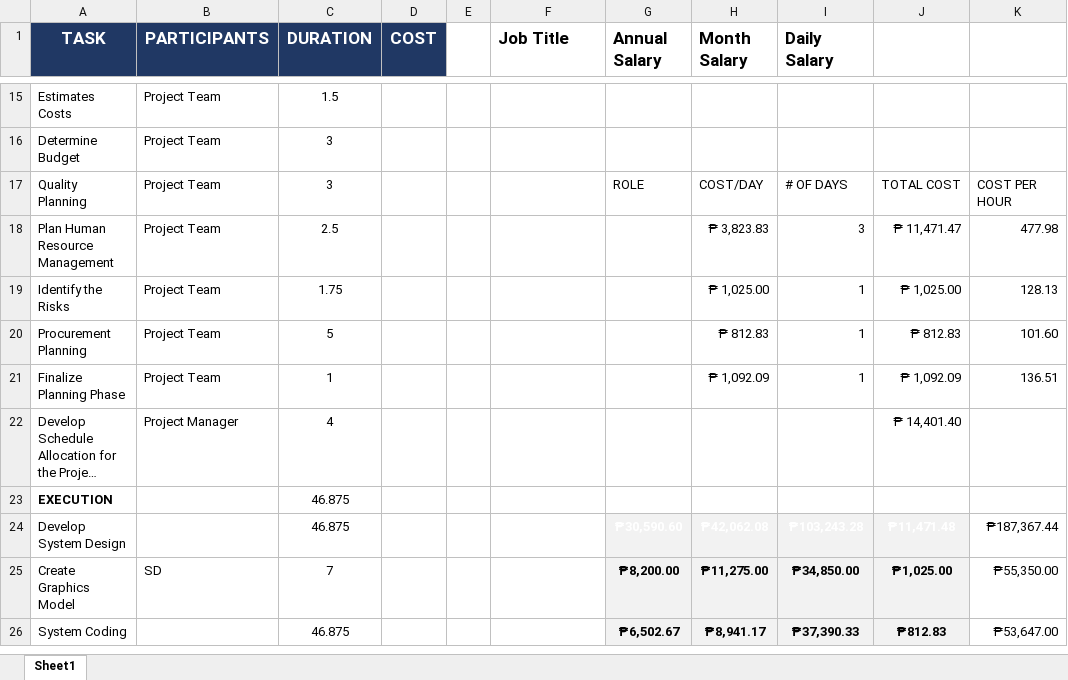
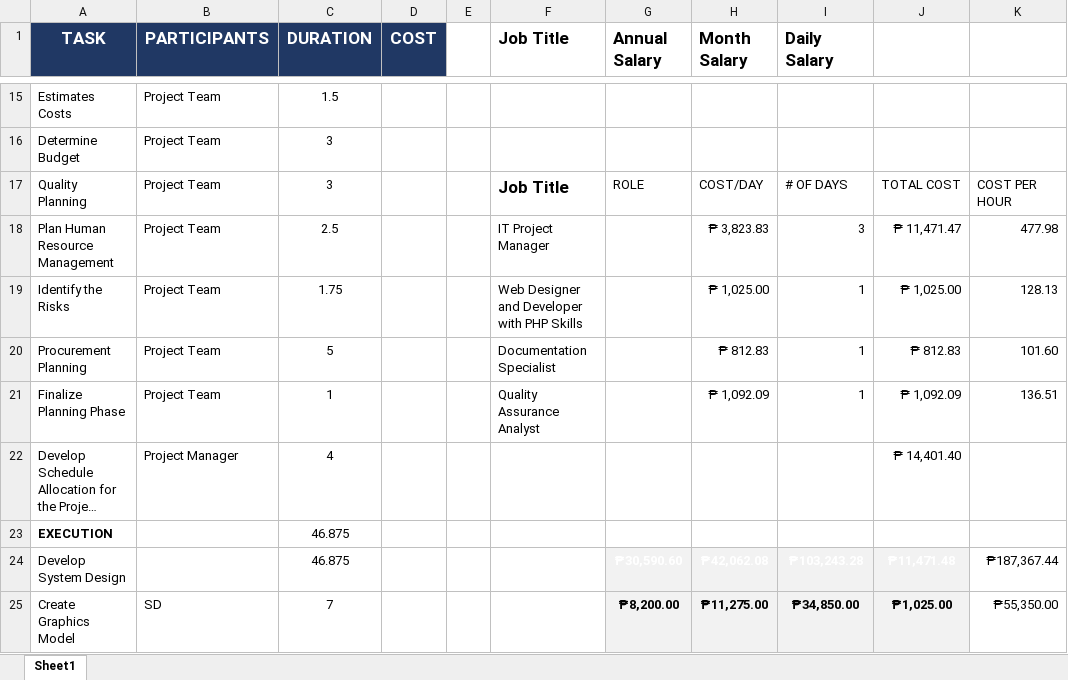
Before and after one commit to mpjimenez0/SOFTDEV-QUALITY, an Excel workbook: DIAGRAMS/PROJMAN/WBS-COST.xlsx, sheet Sheet1, drawn as a sheet; only a part is shown, gaps mark what is left out; the shorter side is filled out with more unchanged rows; long unchanged cells end in …; values as stored, in another font and other column widths than the file's, no borders; the diff names each change by its address in the sheet, - before the commit and + after, or states it on an @@ line.

Commit message:
COSTING

```diff
--- a/DIAGRAMS/PROJMAN/WBS-COST.xlsx (sheet Sheet1)
+++ b/DIAGRAMS/PROJMAN/WBS-COST.xlsx (sheet Sheet1)
-F17 (Job Title): (empty)
+F17 (Job Title): Job Title
-F18 (Job Title): (empty)
+F18 (Job Title): IT Project Manager
-F19 (Job Title): (empty)
+F19 (Job Title): Web Designer and Developer with PHP Skills
-F20 (Job Title): (empty)
+F20 (Job Title): Documentation Specialist
-F21 (Job Title): (empty)
+F21 (Job Title): Quality Assurance Analyst
```
